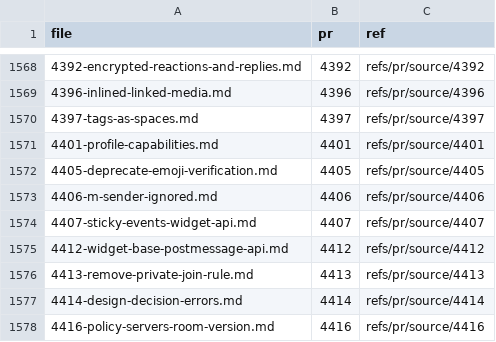
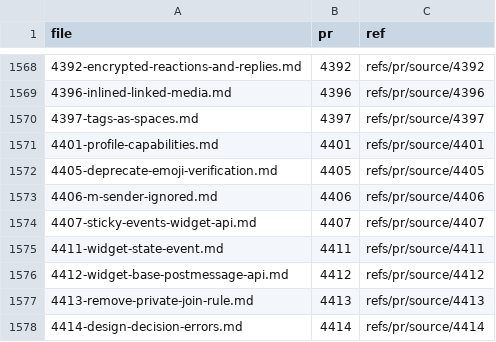
Before and after one commit to Wombat-Foundation/matrix-spec, a TSV file: proposals/unmerged/SOURCES.tsv, drawn as a sheet; only a part is shown, gaps mark what is left out; the shorter side is filled out with more unchanged rows.

```diff
--- a/proposals/unmerged/SOURCES.tsv
+++ b/proposals/unmerged/SOURCES.tsv
@@ -1574,2 +1574,3 @@ file	pr	ref
 4407-sticky-events-widget-api.md	4407	refs/pr/source/4407
+4411-widget-state-event.md	4411	refs/pr/source/4411
 4412-widget-base-postmessage-api.md	4412	refs/pr/source/4412
```
Also changed, not shown: 1 other file.
